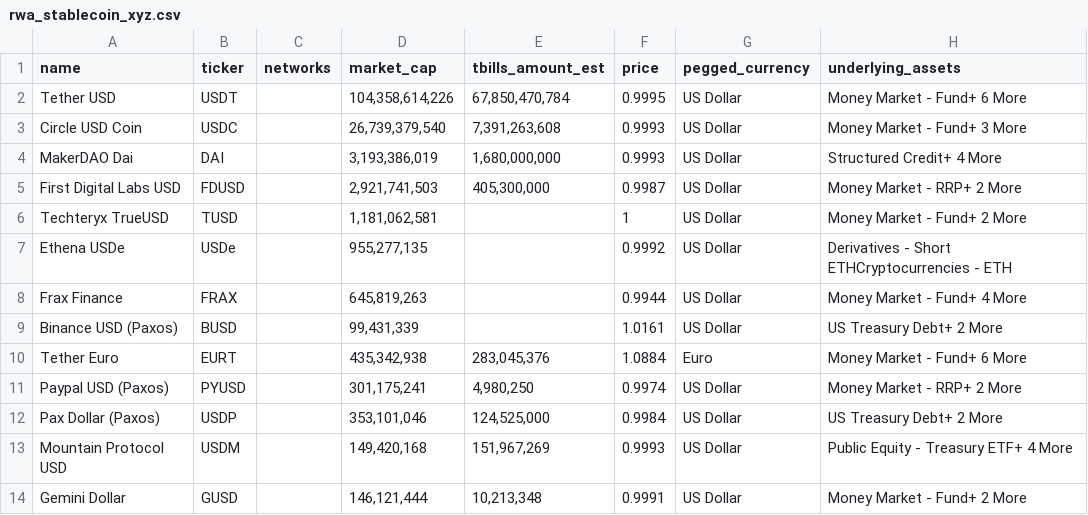
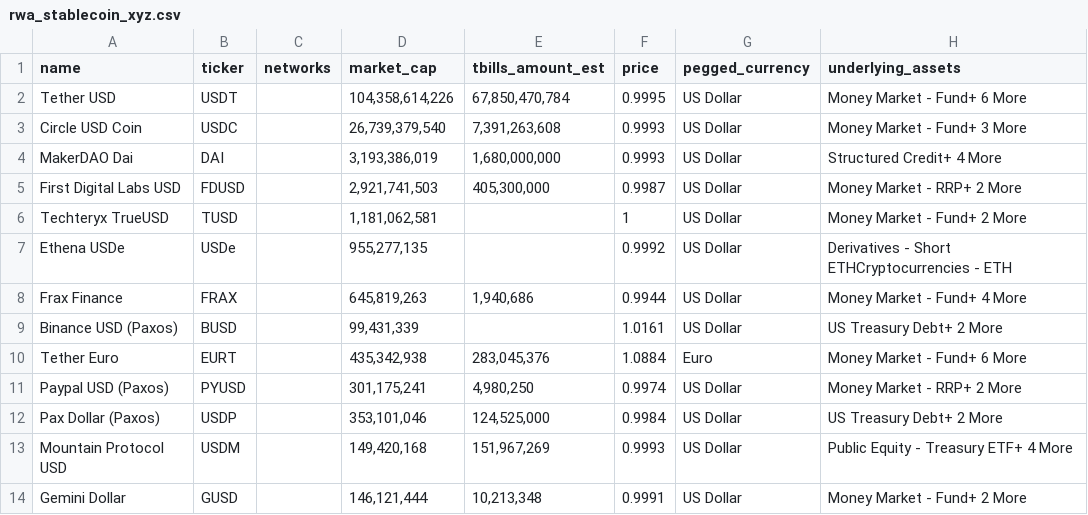
Before and after one commit to PaulApivat/python, a CSV file: defi/stablecoins/data/rwa_stablecoin_xyz.csv, drawn as a sheet; only a part is shown; the diff names each change by its address in the sheet, - before the commit and + after, or states it on an @@ line.

Commit message:
update stablecoin data and notebook

```diff
--- a/defi/stablecoins/data/rwa_stablecoin_xyz.csv
+++ b/defi/stablecoins/data/rwa_stablecoin_xyz.csv
-E8 (tbills_amount_est): (empty)
+E8 (tbills_amount_est): 1,940,686
```
Also changed, not shown: 1 other file.
